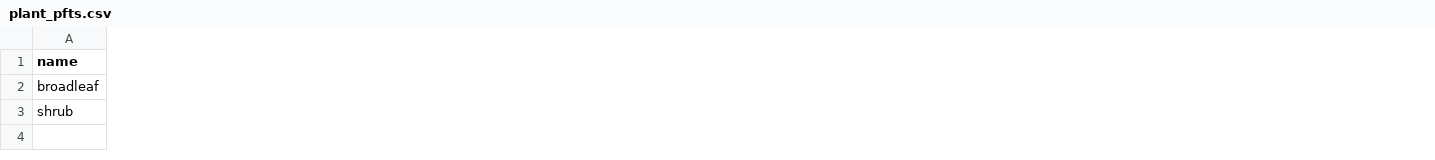
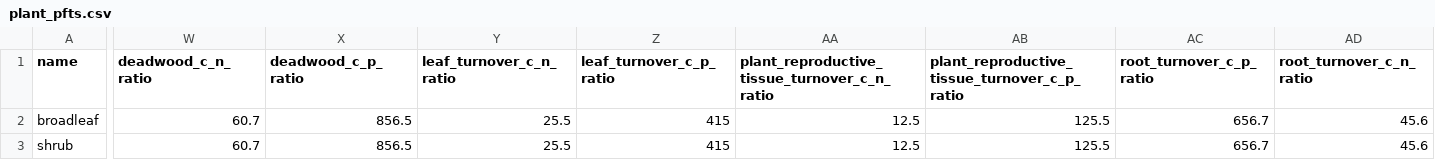
Before and after one commit to ImperialCollegeLondon/virtual_ecosystem, a CSV file: virtual_ecosystem/example_data/data/plant_pfts.csv, drawn as a sheet; only a part is shown, gaps mark what is left out; the diff covers the shown part only; the diff names each change by its address in the sheet, - before the commit and + after, or states it on an @@ line.

```diff
--- a/virtual_ecosystem/example_data/data/plant_pfts.csv
+++ b/virtual_ecosystem/example_data/data/plant_pfts.csv
+column W (deadwood_c_n_ratio), rows 2-3: 60.7 | 60.7
+column X (deadwood_c_p_ratio), rows 2-3: 856.5 | 856.5
+column Y (leaf_turnover_c_n_ratio), rows 2-3: 25.5 | 25.5
+column Z (leaf_turnover_c_p_ratio), rows 2-3: 415 | 415
+column AA, rows 1-3: plant_reproductive_tissue_turnover_c_n_ratio | 12.5 | 12.5
+column AB, rows 1-3: plant_reproductive_tissue_turnover_c_p_ratio | 125.5 | 125.5
+column AC (root_turnover_c_p_ratio), rows 2-3: 656.7 | 656.7
+column AD (root_turnover_c_n_ratio), rows 2-3: 45.6 | 45.6
```
Also changed, not shown: 2 added columns and 8 edited cells elsewhere in this file, 8 other files.
